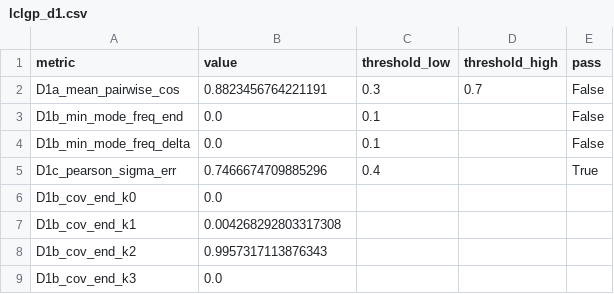
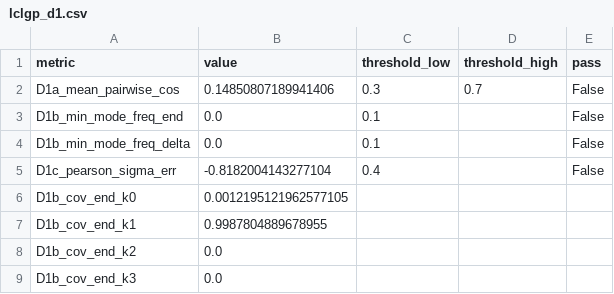
Before and after one commit to KraHsu/starVLA, a CSV file: paper/tables/lclgp_d1.csv, drawn as a sheet.

```diff
--- a/paper/tables/lclgp_d1.csv
+++ b/paper/tables/lclgp_d1.csv
@@ -1,9 +1,9 @@
 metric,value,threshold_low,threshold_high,pass
-D1a_mean_pairwise_cos,0.8823456764221191,0.3,0.7,False
+D1a_mean_pairwise_cos,0.14850807189941406,0.3,0.7,False
 D1b_min_mode_freq_end,0.0,0.1,,False
 D1b_min_mode_freq_delta,0.0,0.1,,False
-D1c_pearson_sigma_err,0.7466674709885296,0.4,,True
-D1b_cov_end_k0,0.0,,,
-D1b_cov_end_k1,0.004268292803317308,,,
-D1b_cov_end_k2,0.9957317113876343,,,
+D1c_pearson_sigma_err,-0.8182004143277104,0.4,,False
+D1b_cov_end_k0,0.0012195121962577105,,,
+D1b_cov_end_k1,0.9987804889678955,,,
+D1b_cov_end_k2,0.0,,,
 D1b_cov_end_k3,0.0,,,
```
Also changed, not shown: paper/tables/lclgp_d3.csv, paper/tables/lclgp_g1.csv, 3 other files.
